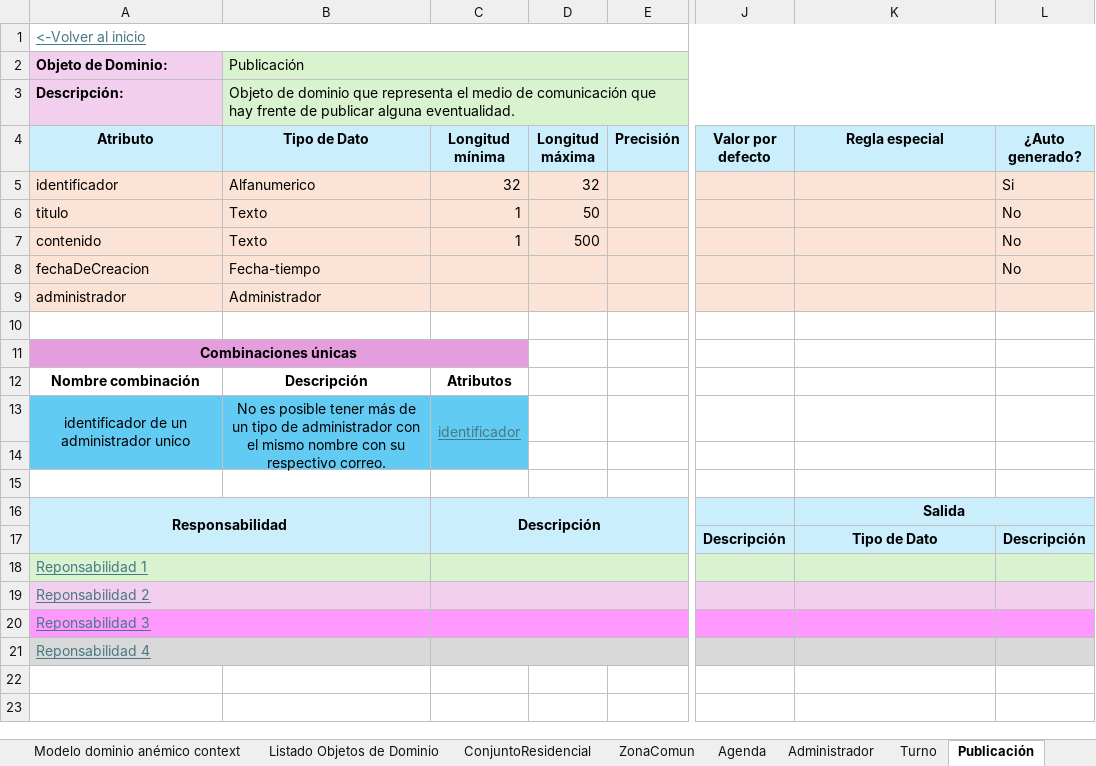
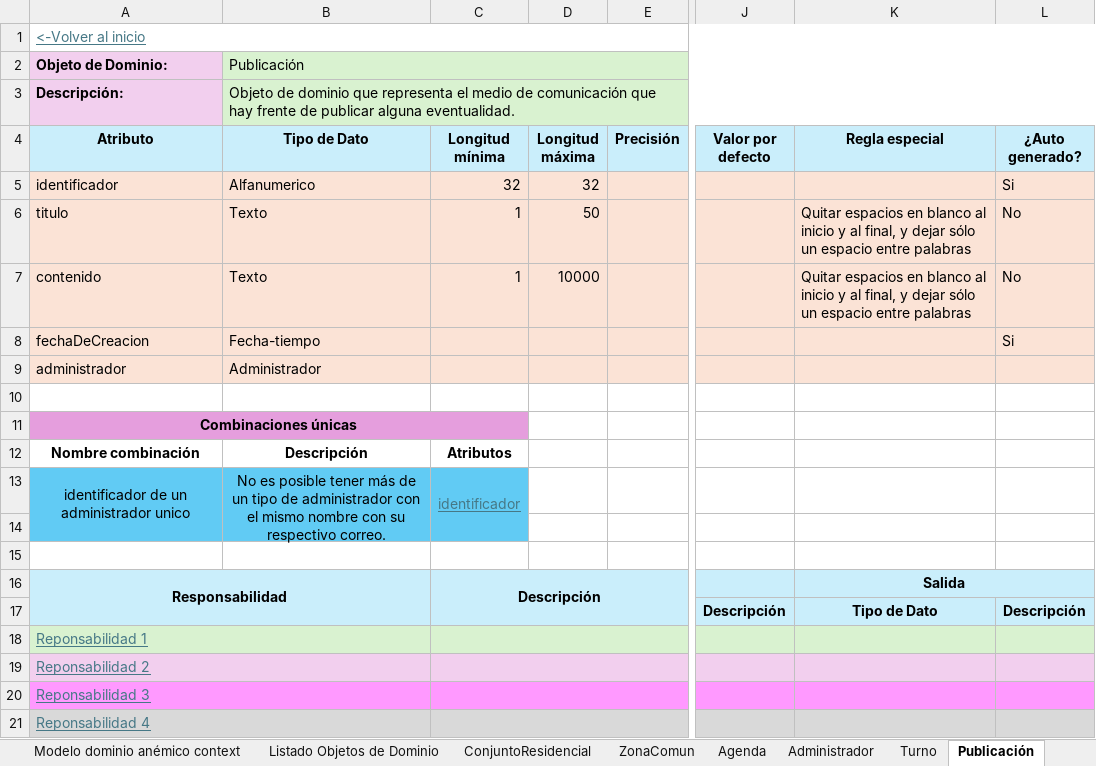
Before and after one commit to JZuluf/victus-doc, an Excel workbook: Doo-Doc/Nueva Version Victus/Modelo De Dominio Enriquecido Gestión de conjuntos residenciales.xlsx, sheet Publicación, drawn as a sheet; only a part is shown, gaps mark what is left out; values as stored, in another font and other column widths than the file's, no borders; the diff names each change by its address in the sheet, - before the commit and + after, or states it on an @@ line.

```diff
--- a/Doo-Doc/Nueva Version Victus/Modelo De Dominio Enriquecido Gestión de conjuntos residenciales.xlsx (sheet Publicación)
+++ b/Doo-Doc/Nueva Version Victus/Modelo De Dominio Enriquecido Gestión de conjuntos residenciales.xlsx (sheet Publicación)
-K6:K7 (Regla especial): (empty)
+K6:K7 (Regla especial): Quitar espacios en blanco al inicio y al final, y dejar sólo un espacio entre palabras
-D7 (Longitud máxima): 500
+D7 (Longitud máxima): 10000
-L8 (¿Auto generado?): No
+L8 (¿Auto generado?): Si
```
Also changed, not shown: sheet Turno, sheet ZonaComun, sheet Agenda, Doo-Doc/Seccion # 7/ConjuntosResidenciales - Event Storming.xlsx, 1 other file.
